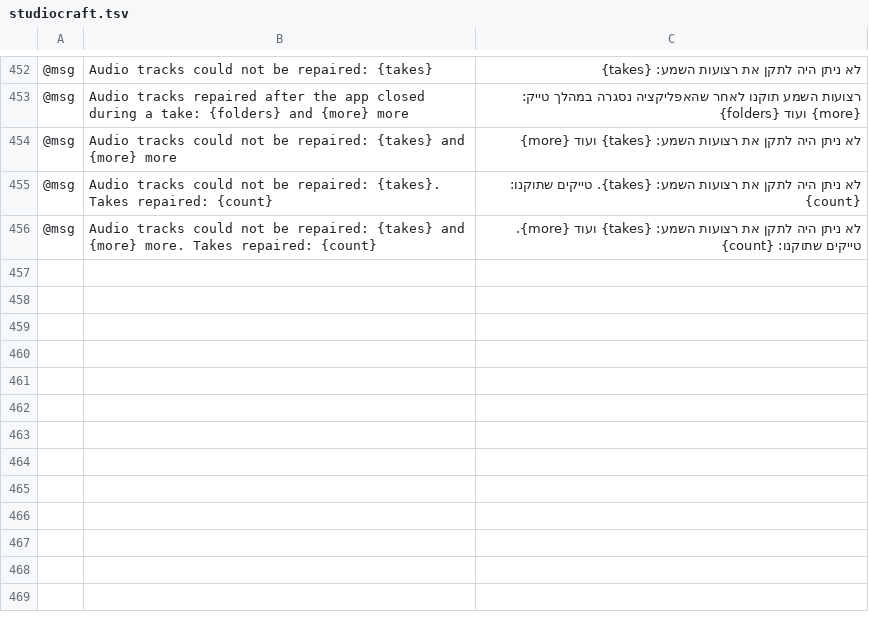
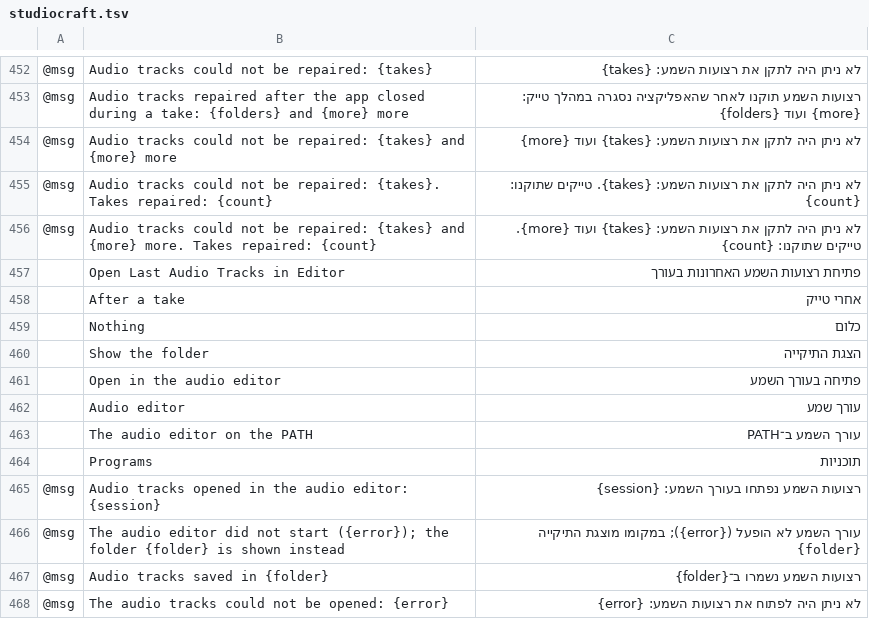
Before and after one commit to blamejs/StudioCraft, a TSV file: crates/ui-egui/i18n/locales/he/studiocraft.tsv, drawn as a sheet; only a part is shown, gaps mark what is left out; the diff names each change by its address in the sheet, - before the commit and + after, or states it on an @@ line.

```diff
--- a/crates/ui-egui/i18n/locales/he/studiocraft.tsv
+++ b/crates/ui-egui/i18n/locales/he/studiocraft.tsv
+row 457:  | Open Last Audio Tracks in Editor | פתיחת רצועות השמע האחרונות בעורך
+row 458:  | After a take | אחרי טייק
+row 459:  | Nothing | כלום
+row 460:  | Show the folder | הצגת התיקייה
+row 461:  | Open in the audio editor | פתיחה בעורך השמע
+row 462:  | Audio editor | עורך שמע
+row 463:  | The audio editor on the PATH | עורך השמע ב־PATH
+row 464:  | Programs | תוכניות
+row 465: @msg | Audio tracks opened in the audio editor: {session} | רצועות השמע נפתחו בעורך השמע: {session}
+row 466: @msg | The audio editor did not start ({error}); the folder {folder} is shown instead | עורך השמע לא הופעל ({error}); במקומו מוצגת התיקייה {folder}
+row 467: @msg | Audio tracks saved in {folder} | רצועות השמע נשמרו ב־{folder}
+row 468: @msg | The audio tracks could not be opened: {error} | לא ניתן היה לפתוח את רצועות השמע: {error}
```
Also changed, not shown: crates/ui-egui/i18n/locales/ar/studiocraft.tsv, crates/ui-egui/i18n/locales/ja/studiocraft.tsv, 56 other files.
